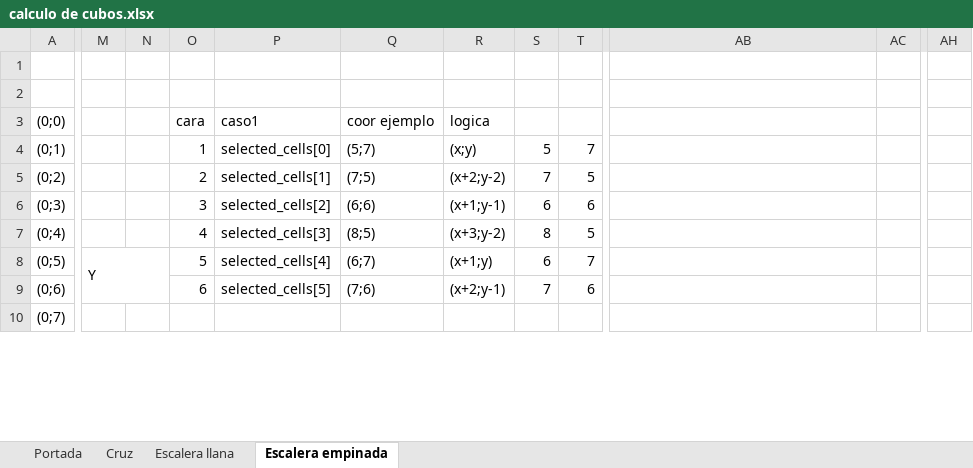
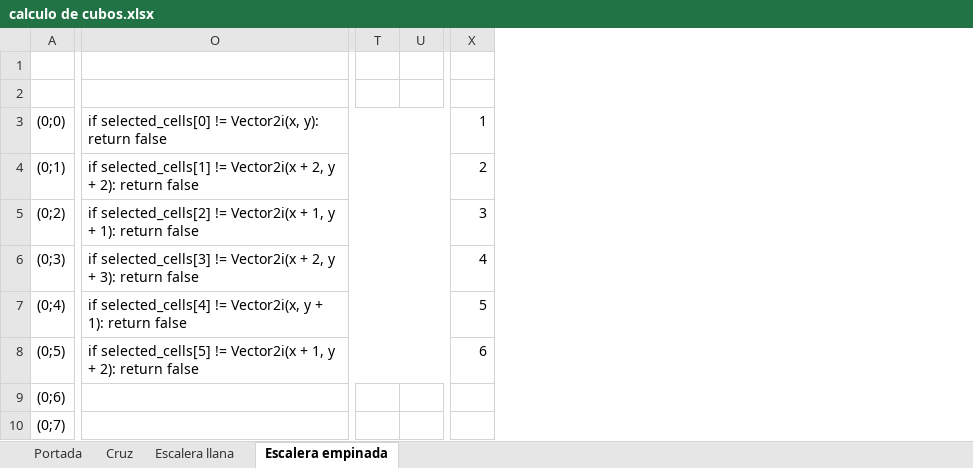
Before and after one commit to Anaxagora/pruebatilemaps, an Excel workbook: calculo de cubos.xlsx, sheet Escalera empinada, drawn as a sheet; only a part is shown, gaps mark what is left out; values as stored, in another font and other column widths than the file's, no cell formats; removed rows and columns are numbered as before the commit, all else as after; the diff covers the shown part only; the diff names each change by its address in the sheet, - before the commit and + after, or states it on an @@ line.

Commit message:
Segundo parcial
Ahora subo el resto de la logica de despligue que voy a entregar para el segundo parcial

```diff
--- a/calculo de cubos.xlsx (sheet Escalera empinada)
+++ b/calculo de cubos.xlsx (sheet Escalera empinada)
-column M, row 8: Y
-column N, empty
-column O, rows 3-9: cara | 1 | 2 | 3 | 4 | 5 | 6
-column P, rows 3-9: caso1 | selected_cells[0] | selected_cells[1] | selected_cells[2] | selected_cells[3] | selected_cells[4] | selected_cells[5]
-column Q, rows 3-9: coor ejemplo | (5;7) | (7;5) | (6;6) | (8;5) | (6;7) | (7;6)
-column R, rows 3-9: logica | (x;y) | (x+2;y-2) | (x+1;y-1) | (x+3;y-2) | (x+1;y) | (x+2;y-1)
-column S, rows 4-9: 5 | 7 | 6 | 8 | 6 | 7
-column T, rows 4-9: 7 | 5 | 6 | 5 | 7 | 6
-column AC, empty
+column T, empty
+column U, empty
-O3: (empty)
+O3: if selected_cells[0] != Vector2i(x, y): return false
+O3:W3 merged
-X3: (empty)
+X3: 1
-O4: (empty)
+O4: if selected_cells[1] != Vector2i(x + 2, y + 2): return false
+O4:W4 merged
-X4: (empty)
+X4: 2
-O5: (empty)
+O5: if selected_cells[2] != Vector2i(x + 1, y + 1): return false
+O5:W5 merged
-X5: (empty)
+X5: 3
-O6: (empty)
+O6: if selected_cells[3] != Vector2i(x + 2, y + 3): return false
+O6:W6 merged
-X6: (empty)
+X6: 4
-O7: (empty)
+O7: if selected_cells[4] != Vector2i(x, y + 1): return false
+O7:W7 merged
-X7: (empty)
+X7: 5
-O8: (empty)
+O8: if selected_cells[5] != Vector2i(x + 1, y + 2): return false
+O8:W8 merged
-X8: (empty)
+X8: 6
```
Also changed, not shown: 9 added rows, 17 removed rows, 3 added columns, 6 removed columns and 4 edited cells elsewhere in this sheet, cell formats, hidden cells, 1 other file.
